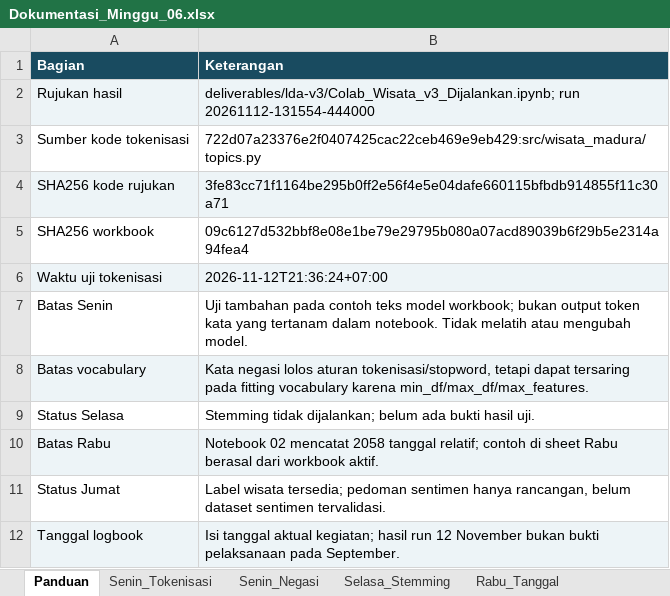
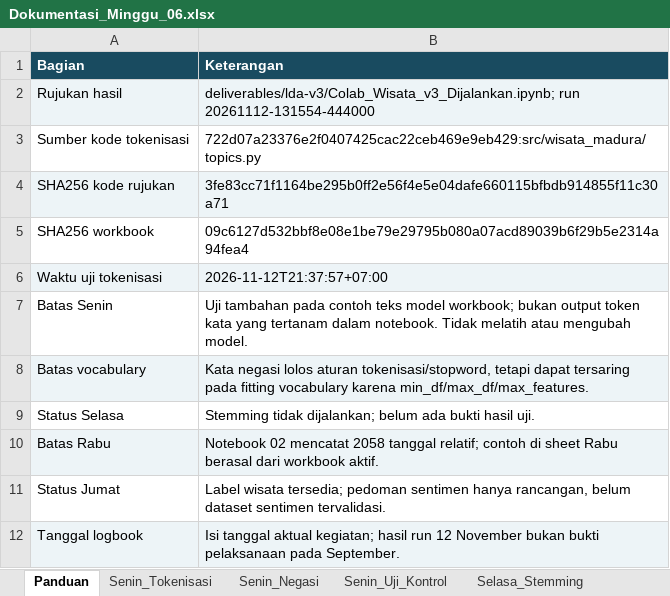
Before and after one commit to MalikHariyanto/crispy_recom_machine_system, an Excel workbook: logbook/dokumentasi/minggu_06/Dokumentasi_Minggu_06.xlsx, sheet Panduan, drawn as a sheet; values as stored, in another font and other column widths than the file's, no borders; the diff names each change by its address in the sheet, - before the commit and + after, or states it on an @@ line.

```diff
--- a/logbook/dokumentasi/minggu_06/Dokumentasi_Minggu_06.xlsx (sheet Panduan)
+++ b/logbook/dokumentasi/minggu_06/Dokumentasi_Minggu_06.xlsx (sheet Panduan)
+sheet tab: Senin_Uji_Kontrol
-B6 (Keterangan): 2026-11-12T21:36:24+07:00
+B6 (Keterangan): 2026-11-12T21:37:57+07:00
```
Also changed, not shown: 5 other files.
